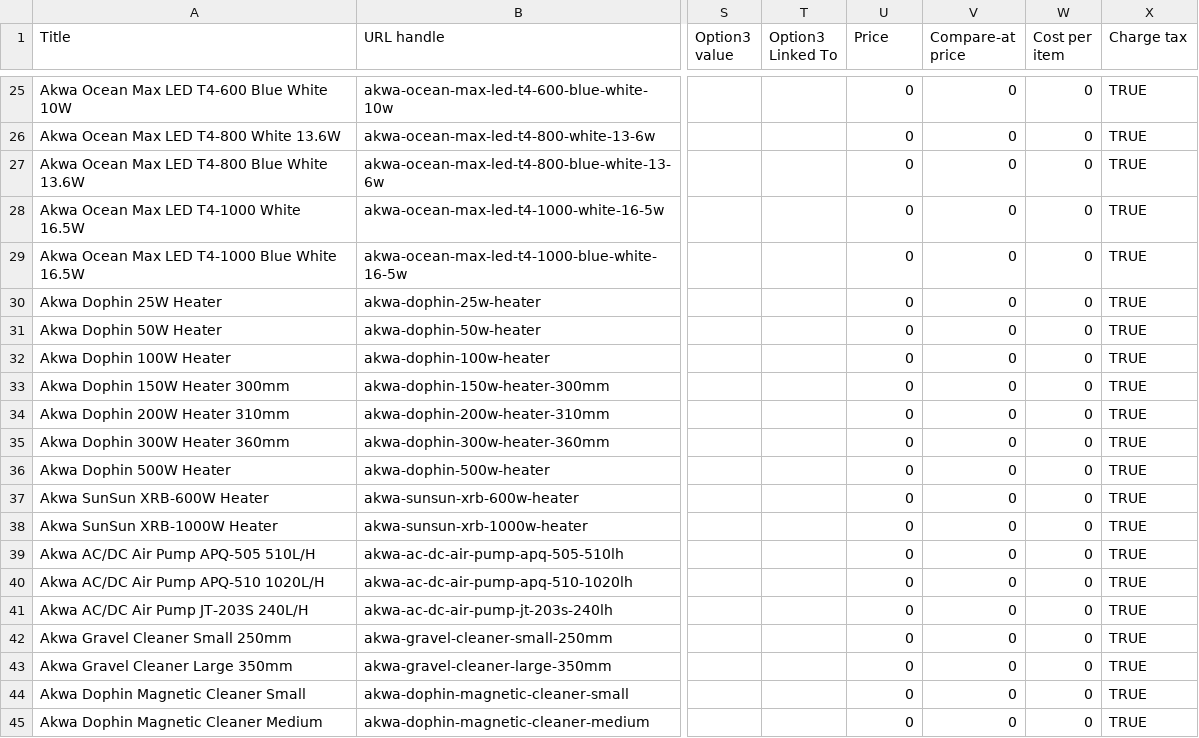
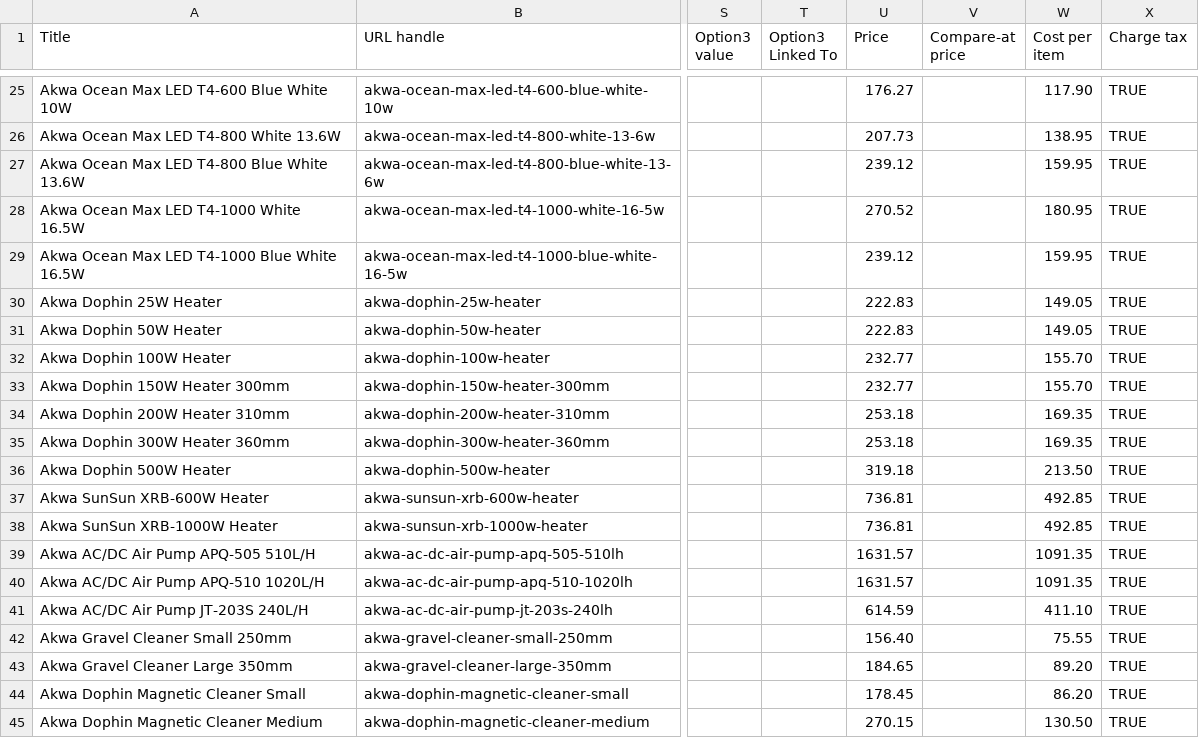
Before and after one commit to JeanjRossouw/repticube-chat-proxy, a CSV file: data/AquaCube_08_Akwa_Products_SHOPIFY_COLLECTIONS.csv, drawn as a sheet; only a part is shown, gaps mark what is left out; the diff covers the shown part only; the diff names each change by its address in the sheet, - before the commit and + after, or states it on an @@ line.

```diff
--- a/data/AquaCube_08_Akwa_Products_SHOPIFY_COLLECTIONS.csv
+++ b/data/AquaCube_08_Akwa_Products_SHOPIFY_COLLECTIONS.csv
-U25 (Price): 0
+U25 (Price): 176.27
-V25:V45 (Compare-at price): 0
+V25:V45 (Compare-at price): (empty)
-W25 (Cost per item): 0
+W25 (Cost per item): 117.90
-U26 (Price): 0
+U26 (Price): 207.73
-W26 (Cost per item): 0
+W26 (Cost per item): 138.95
-U27 (Price): 0
+U27 (Price): 239.12
-W27 (Cost per item): 0
+W27 (Cost per item): 159.95
-U28 (Price): 0
+U28 (Price): 270.52
-W28 (Cost per item): 0
+W28 (Cost per item): 180.95
-U29 (Price): 0
+U29 (Price): 239.12
-W29 (Cost per item): 0
+W29 (Cost per item): 159.95
-U30:U31 (Price): 0
+U30:U31 (Price): 222.83
-W30:W31 (Cost per item): 0
+W30:W31 (Cost per item): 149.05
-U32:U33 (Price): 0
+U32:U33 (Price): 232.77
-W32:W33 (Cost per item): 0
+W32:W33 (Cost per item): 155.70
-U34:U35 (Price): 0
+U34:U35 (Price): 253.18
-W34:W35 (Cost per item): 0
+W34:W35 (Cost per item): 169.35
-U36 (Price): 0
+U36 (Price): 319.18
-W36 (Cost per item): 0
+W36 (Cost per item): 213.50
-U37:U38 (Price): 0
+U37:U38 (Price): 736.81
-W37:W38 (Cost per item): 0
+W37:W38 (Cost per item): 492.85
-U39:U40 (Price): 0
+U39:U40 (Price): 1631.57
-W39:W40 (Cost per item): 0
+W39:W40 (Cost per item): 1091.35
-U41 (Price): 0
+U41 (Price): 614.59
-W41 (Cost per item): 0
+W41 (Cost per item): 411.10
-U42 (Price): 0
+U42 (Price): 156.40
-W42 (Cost per item): 0
+W42 (Cost per item): 75.55
-U43 (Price): 0
+U43 (Price): 184.65
-W43 (Cost per item): 0
+W43 (Cost per item): 89.20
-U44 (Price): 0
+U44 (Price): 178.45
-W44 (Cost per item): 0
+W44 (Cost per item): 86.20
-U45 (Price): 0
+U45 (Price): 270.15
-W45 (Cost per item): 0
+W45 (Cost per item): 130.50
```
Also changed, not shown: 94 edited cells elsewhere in this file, 4 other files.
